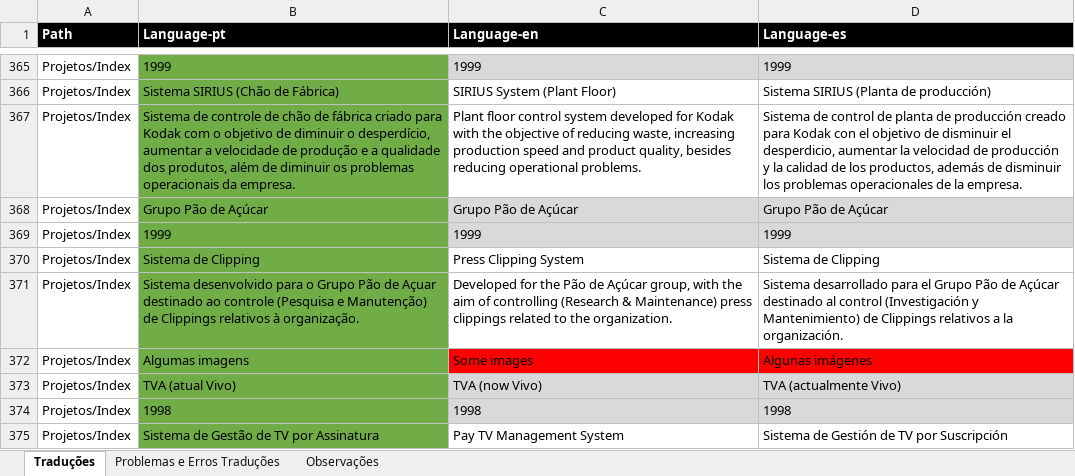
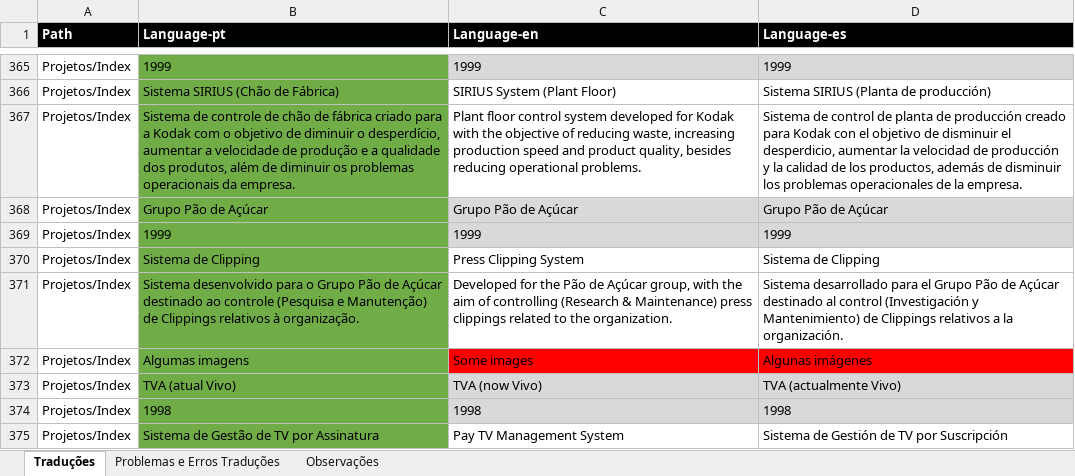
Before and after one commit to Murasakin/traducao-excel, an Excel workbook: Traducao_Ajustes.xlsx, sheet Traduções, drawn as a sheet; only a part is shown, gaps mark what is left out; values as stored, in another font and other column widths than the file's, no borders; the diff covers the shown part only; the diff names each change by its address in the sheet, - before the commit and + after, or states it on an @@ line.

```diff
--- a/Traducao_Ajustes.xlsx (sheet Traduções)
+++ b/Traducao_Ajustes.xlsx (sheet Traduções)
-B367 (Language-pt): …criado para Kodak com…
+B367 (Language-pt): …criado para a Kodak com…
-B371 (Language-pt): …Pão de Açuar destinado ao…
+B371 (Language-pt): …Pão de Açúcar destinado ao…
```
Also changed, not shown: 1 added row and 20 edited cells elsewhere in this sheet, sheet Problemas e Erros Traduções.
